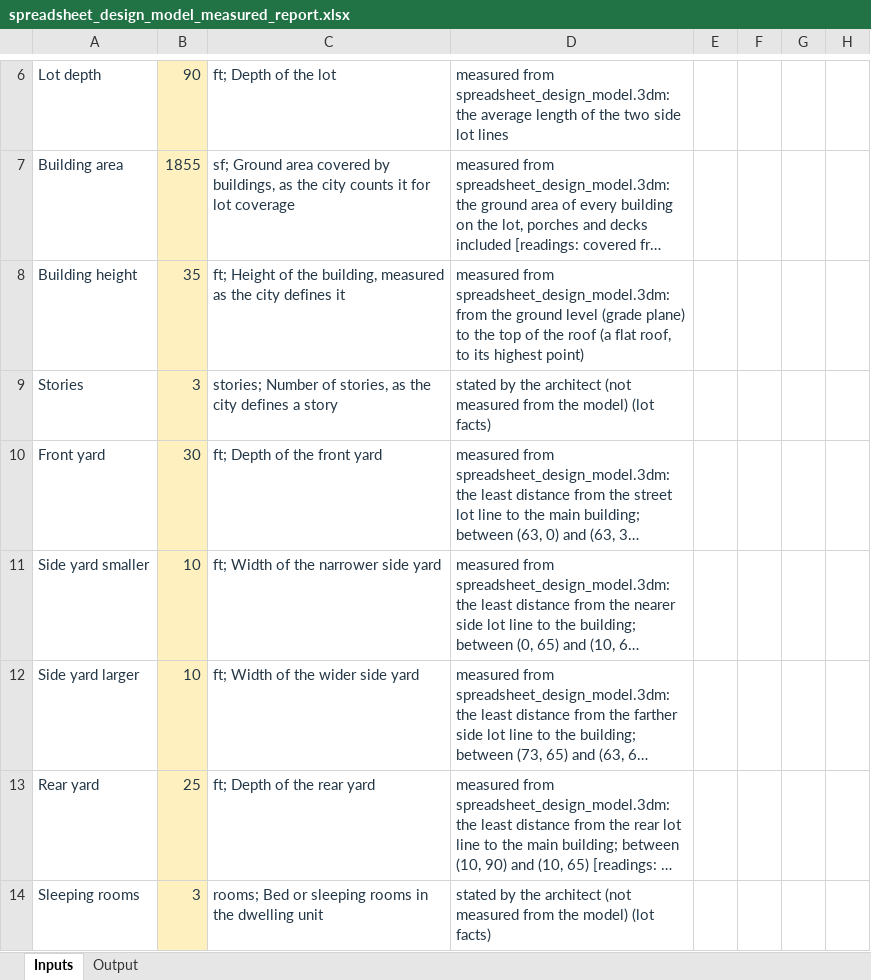
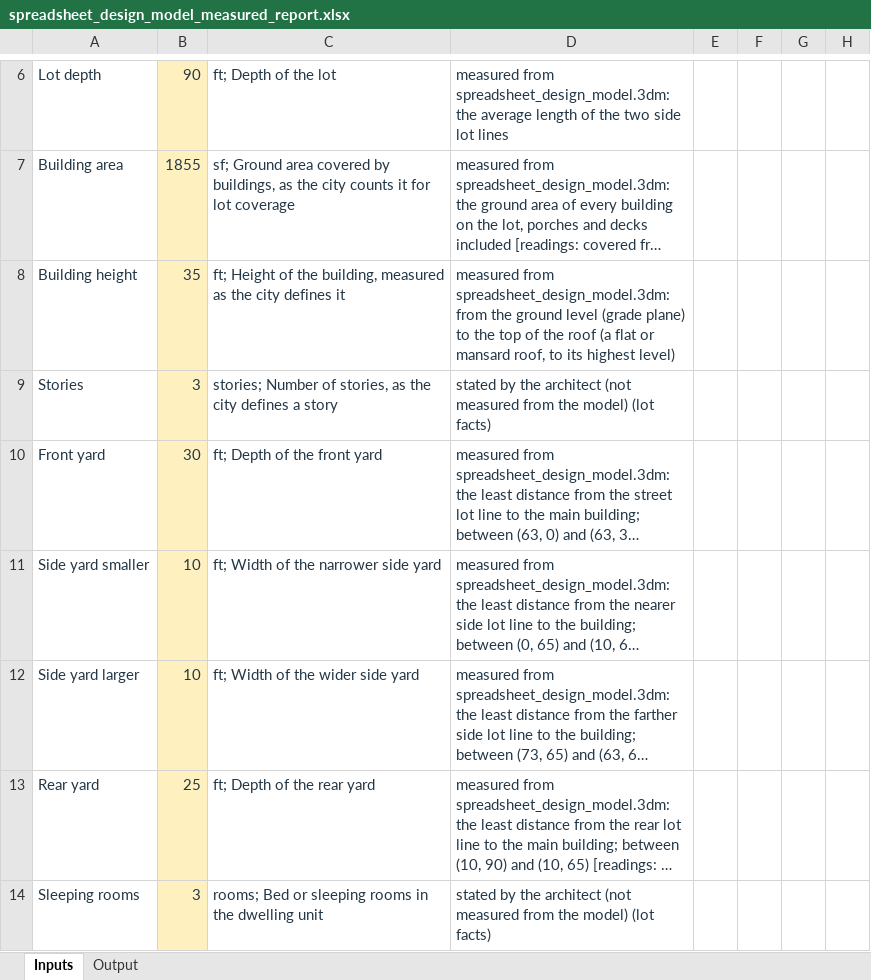
Before and after one commit to bz28/gordium, an Excel workbook: test_data/test_sites/new_york/ithaca_city/106_ithaca_rd/spreadsheet_design_model_measured_report.xlsx, sheet Inputs, drawn as a sheet; only a part is shown, gaps mark what is left out; long unchanged cells end in …; values as stored, in another font and other column widths than the file's, no borders; the diff names each change by its address in the sheet, - before the commit and + after, or states it on an @@ line.

```diff
--- a/test_data/test_sites/new_york/ithaca_city/106_ithaca_rd/spreadsheet_design_model_measured_report.xlsx (sheet Inputs)
+++ b/test_data/test_sites/new_york/ithaca_city/106_ithaca_rd/spreadsheet_design_model_measured_report.xlsx (sheet Inputs)
-D8: …(a flat roof, to its highest point)
+D8: …(a flat or mansard roof, to its highest level)
```
Also changed, not shown: test_data/test_sites/new_york/ithaca_city/106_ithaca_rd/model_measured_report.xlsx, 5 other files.
